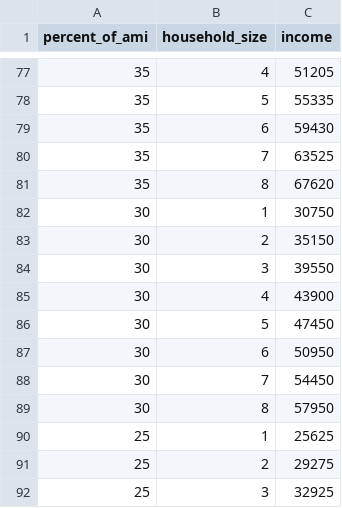
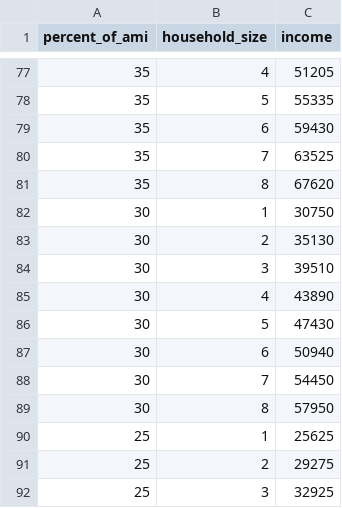
Before and after one commit to Exygy/dahlia-listings, a CSV file: data/SanJoseTCAC2019.csv, drawn as a sheet; only a part is shown, gaps mark what is left out.

Commit message:
Update SJ AMI chart

```diff
--- a/data/SanJoseTCAC2019.csv
+++ b/data/SanJoseTCAC2019.csv
@@ -82,7 +82,7 @@ percent_of_ami,household_size,income
 30,1,30750
-30,2,35150
-30,3,39550
-30,4,43900
-30,5,47450
-30,6,50950
+30,2,35130
+30,3,39510
+30,4,43890
+30,5,47430
+30,6,50940
 30,7,54450
```
